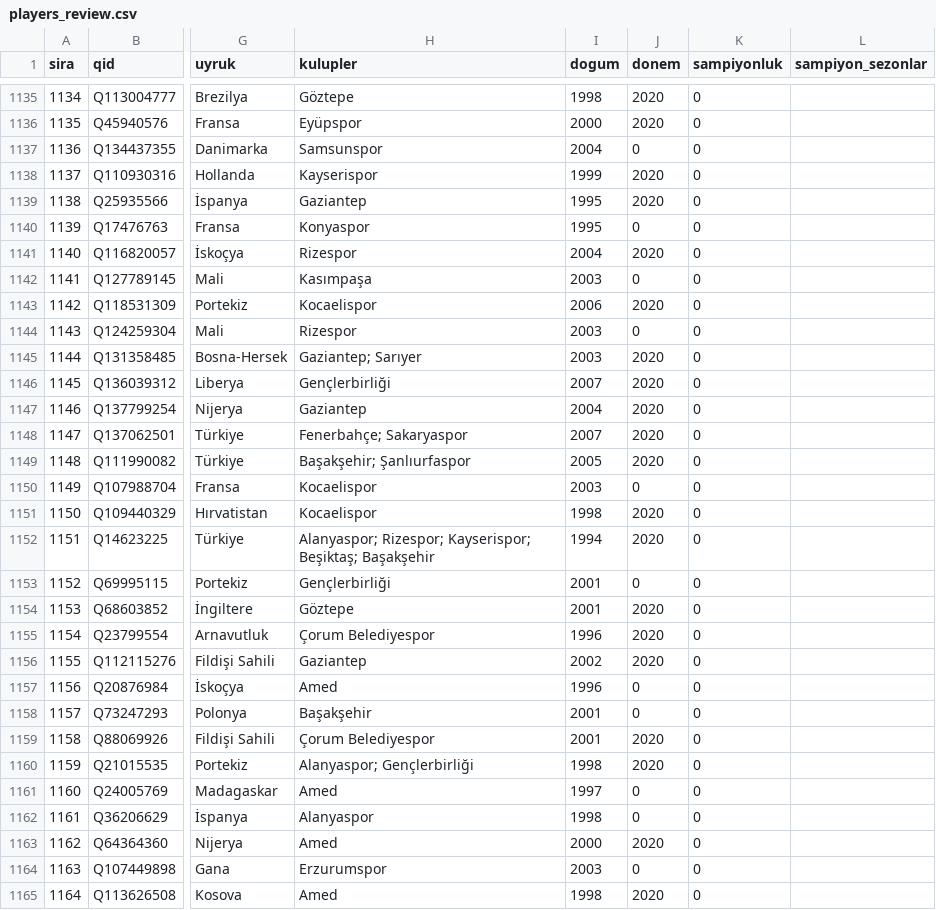
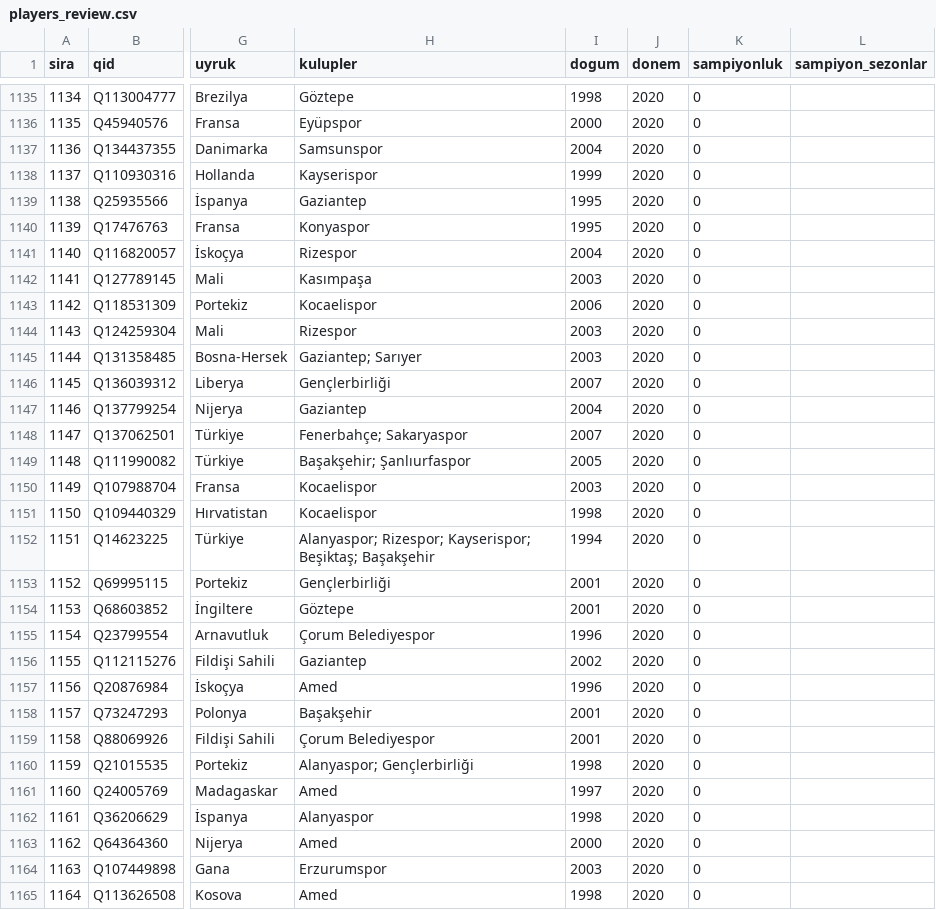
Before and after one commit to fatihhtaner/ligdle, a CSV file: data/players_review.csv, drawn as a sheet; only a part is shown, gaps mark what is left out; the diff covers the shown part only; the diff names each change by its address in the sheet, - before the commit and + after, or states it on an @@ line.

```diff
--- a/data/players_review.csv
+++ b/data/players_review.csv
-J1137 (donem): 0
+J1137 (donem): 2020
-J1140 (donem): 0
+J1140 (donem): 2020
-J1142 (donem): 0
+J1142 (donem): 2020
-J1144 (donem): 0
+J1144 (donem): 2020
-J1150 (donem): 0
+J1150 (donem): 2020
-J1153 (donem): 0
+J1153 (donem): 2020
-J1157:J1158 (donem): 0
+J1157:J1158 (donem): 2020
-J1161:J1162 (donem): 0
+J1161:J1162 (donem): 2020
-J1164 (donem): 0
+J1164 (donem): 2020
```
Also changed, not shown: 8 edited cells elsewhere in this file, 4 other files.
